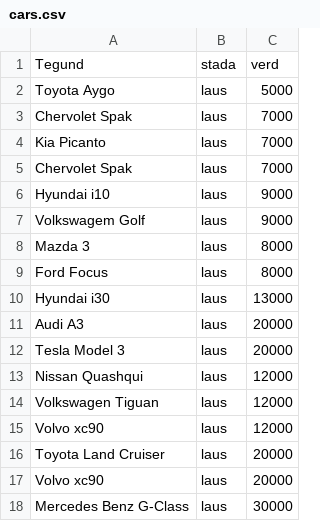
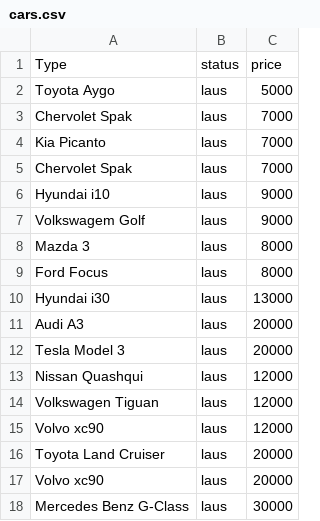
Before and after one commit to Birtab18/The_Car_Rental, a CSV file: data/cars.csv, drawn as a sheet.

```diff
--- a/data/cars.csv
+++ b/data/cars.csv
@@ -1,2 +1,2 @@
-Tegund,stada,verd
+Type,status,price
 Toyota Aygo,laus,5000
```
Also changed, not shown: 1 other file.
